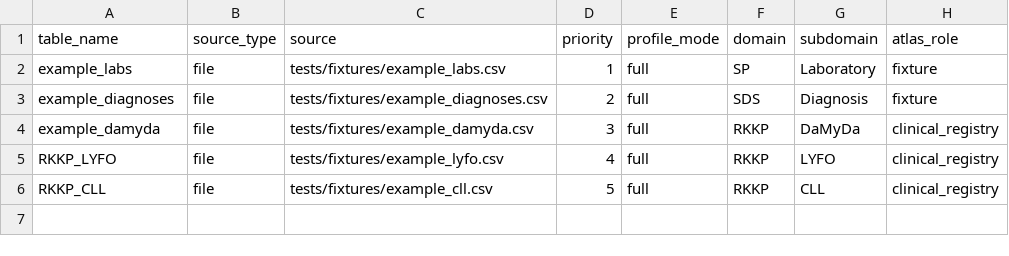
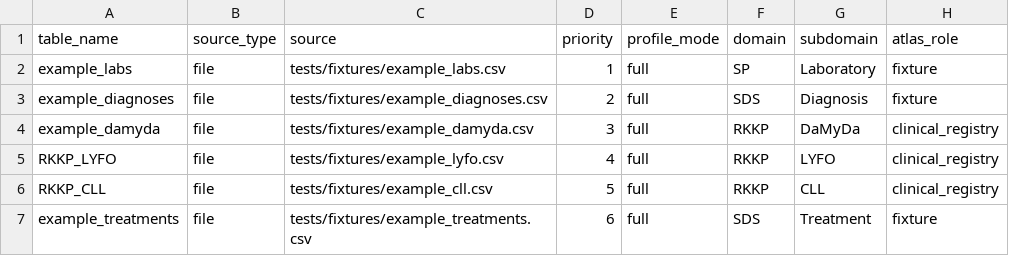
Before and after one commit to AlexanderOwenTaylor/DALY-CARE-ATLAS, a TSV file: config/source-map.example.tsv, drawn as a sheet; the diff names each change by its address in the sheet, - before the commit and + after, or states it on an @@ line.

```diff
--- a/config/source-map.example.tsv
+++ b/config/source-map.example.tsv
+row 7: example_treatments | file | tests/fixtures/example_treatments.csv | 6 | full | SDS | Treatment | fixture
```
Also changed, not shown: 19 other files.
